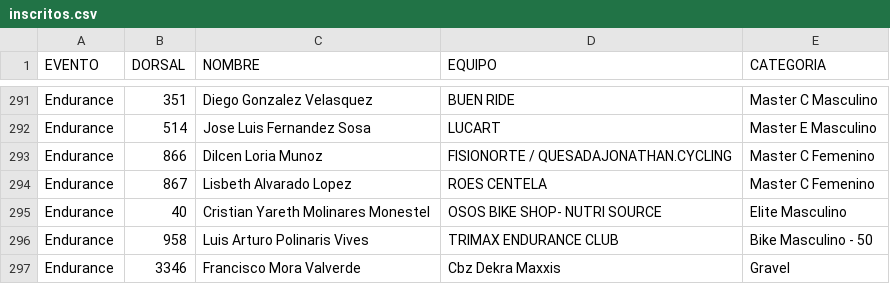
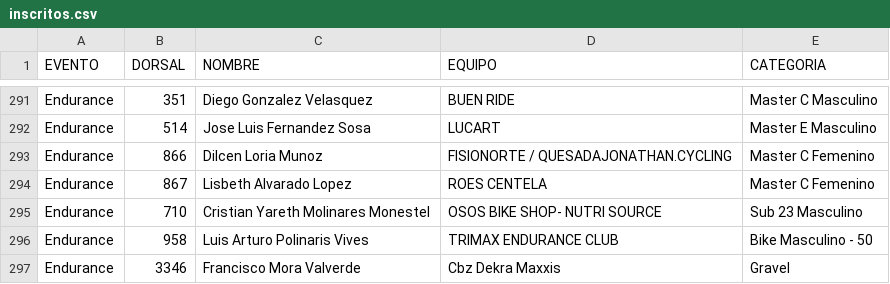
Before and after one commit to Nancyms1012/Resultados-ciclismo, a CSV file: data/inscritos.csv, drawn as a sheet; only a part is shown, gaps mark what is left out.

```diff
--- a/data/inscritos.csv
+++ b/data/inscritos.csv
@@ -294,3 +294,3 @@ Endurance;866;Dilcen Loria Munoz;FISIONORTE / QUESADAJONATHAN.CYCLING;Master C F
 Endurance;867;Lisbeth Alvarado Lopez;ROES CENTELA ;Master C Femenino
-Endurance;40;Cristian Yareth Molinares Monestel;OSOS BIKE SHOP- NUTRI SOURCE;Elite Masculino
+Endurance;710;Cristian Yareth Molinares Monestel;OSOS BIKE SHOP- NUTRI SOURCE;Sub 23 Masculino
 Endurance;958;Luis Arturo Polinaris Vives;TRIMAX ENDURANCE CLUB;Bike Masculino - 50
```
